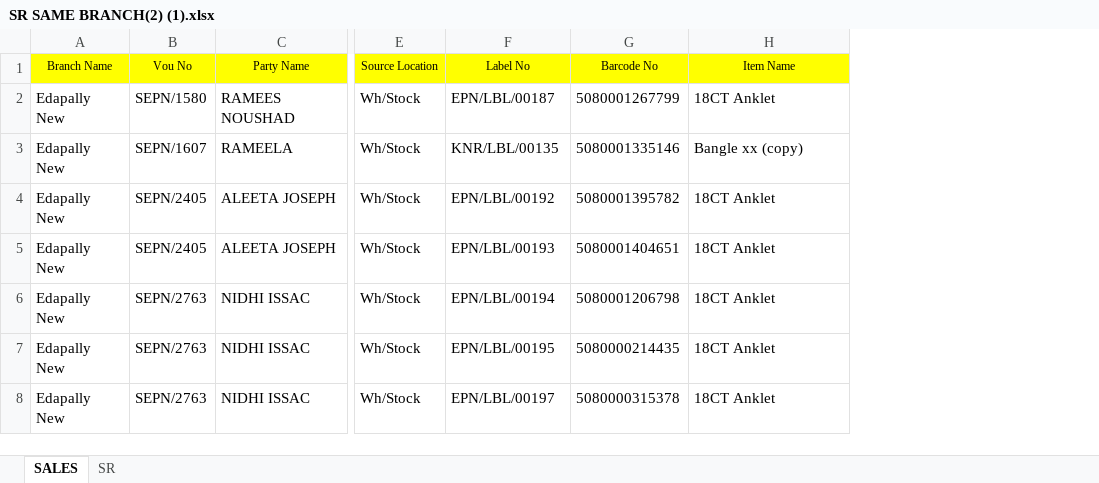
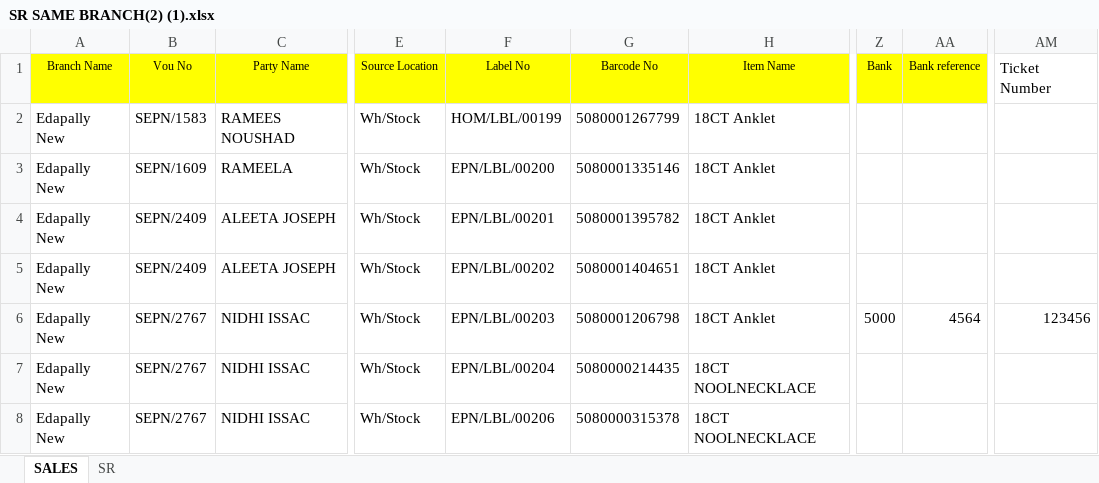
Before and after one commit to sinank-sinu/gold-jewels, an Excel workbook: em_nakshathra_jewellery/custom_sale_return_same_branch_import/data/SR SAME BRANCH(2) (1).xlsx, sheet SALES, drawn as a sheet; only a part is shown, gaps mark what is left out; values as stored, in another font and other column widths than the file's, no borders; the diff names each change by its address in the sheet, - before the commit and + after, or states it on an @@ line.

Commit message:
add multiple product for data import

```diff
--- a/em_nakshathra_jewellery/custom_sale_return_same_branch_import/data/SR SAME BRANCH(2) (1).xlsx (sheet SALES)
+++ b/em_nakshathra_jewellery/custom_sale_return_same_branch_import/data/SR SAME BRANCH(2) (1).xlsx (sheet SALES)
+column Z (Bank), row 6: 5000
+column AA (Bank reference), row 6: 4564
+column AM (Ticket Number), row 6: 123456
-B2 (Vou No): SEPN/1580
+B2 (Vou No): SEPN/1583
-F2 (Label No): EPN/LBL/00187
+F2 (Label No): HOM/LBL/00199
-B3 (Vou No): SEPN/1607
+B3 (Vou No): SEPN/1609
-F3 (Label No): KNR/LBL/00135
+F3 (Label No): EPN/LBL/00200
-H3 (Item Name): Bangle xx (copy)
+H3 (Item Name): 18CT Anklet
-B4:B5 (Vou No): SEPN/2405
+B4:B5 (Vou No): SEPN/2409
-F4 (Label No): EPN/LBL/00192
+F4 (Label No): EPN/LBL/00201
-F5 (Label No): EPN/LBL/00193
+F5 (Label No): EPN/LBL/00202
-B6:B8 (Vou No): SEPN/2763
+B6:B8 (Vou No): SEPN/2767
-F6 (Label No): EPN/LBL/00194
+F6 (Label No): EPN/LBL/00203
-F7 (Label No): EPN/LBL/00195
+F7 (Label No): EPN/LBL/00204
-H7:H8 (Item Name): 18CT Anklet
+H7:H8 (Item Name): 18CT NOOLNECKLACE
-F8 (Label No): EPN/LBL/00197
+F8 (Label No): EPN/LBL/00206
```
Also changed, not shown: sheet SR, 6 other files.
